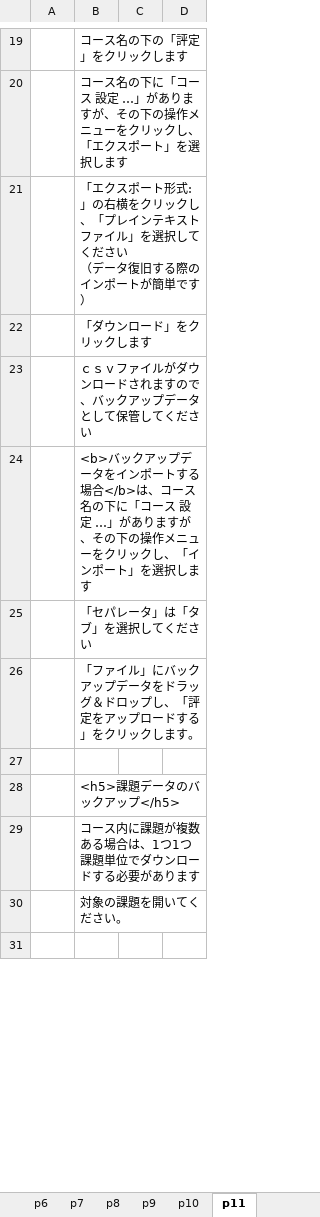
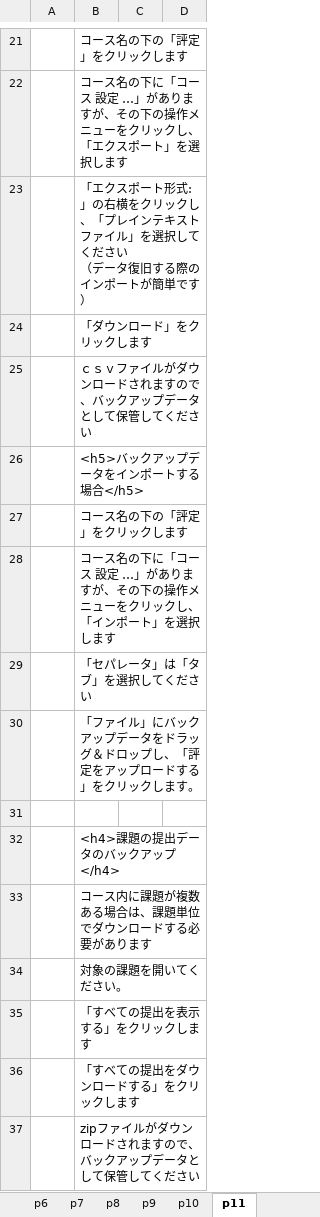
Before and after one commit to imc-lms-adm/support-vle-man, an Excel workbook: revref_course.xlsx, sheet p11, drawn as a sheet; only a part is shown, gaps mark what is left out; the shorter side is filled out with more unchanged rows; values as stored, in another font and other column widths than the file's, no borders; addresses are those after the commit; the diff covers the shown part only; the diff names each change by its address in the sheet, - before the commit and + after, or states it on an @@ line.

Commit message:
Add files via upload

```diff
--- a/revref_course.xlsx (sheet p11)
+++ b/revref_course.xlsx (sheet p11)
-B26: <b>バックアップデータをインポートする場合</b>は、コース名の下に「コース 設定 …」がありますが、その下の操作メニューをクリックし、「インポート」を選択します
+B26: <h5>バックアップデータをインポートする場合</h5>
+row 27:  | コース名の下の「評定」をクリックします
+row 28:  | コース名の下に「コース 設定 …」がありますが、その下の操作メニューをクリックし、「インポート」を選択します
-B32: <h5>課題データのバックアップ</h5>
+B32: <h4>課題の提出データのバックアップ</h4>
-B33: コース内に課題が複数ある場合は、1つ1つ課題単位でダウンロードする必要があります
+B33: コース内に課題が複数ある場合は、課題単位でダウンロードする必要があります
+row 35:  | 「すべての提出を表示する」をクリックします
+row 36:  | 「すべての提出をダウンロードする」をクリックします
+row 37:  | zipファイルがダウンロードされますので、バックアップデータとして保管してください
```
Also changed, not shown: 8 added rows and 10 edited cells elsewhere in this sheet, sheet p6.
